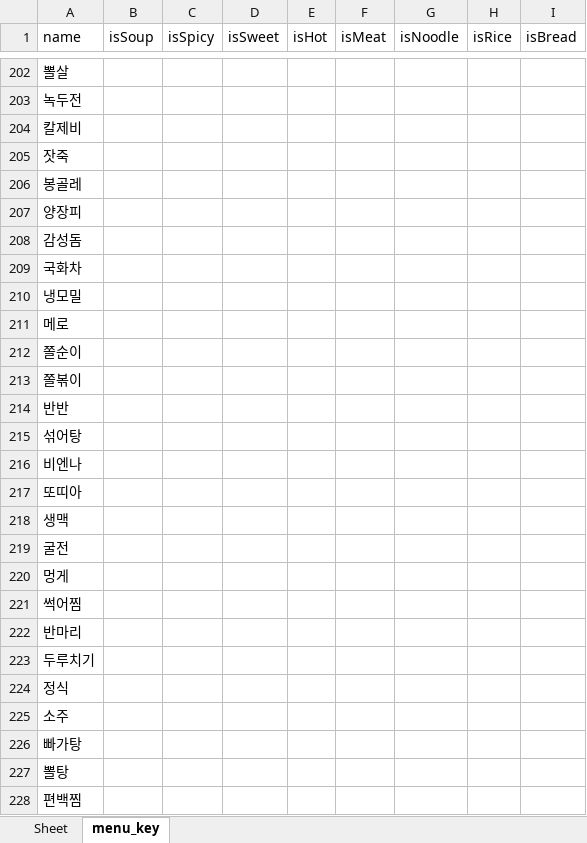
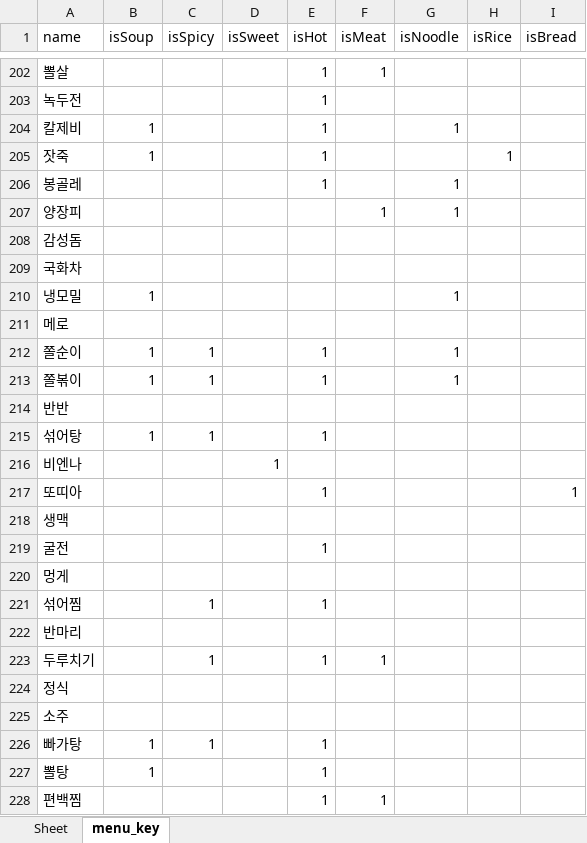
Before and after one commit to makemyway-kr/restaurant_data, an Excel workbook: DB_cell/extra_menu_key.xlsx, sheet menu_key, drawn as a sheet; only a part is shown, gaps mark what is left out; values as stored, in another font and other column widths than the file's, no borders; removed rows and columns are numbered as before the commit, all else as after; the diff covers the shown part only; the diff names each change by its address in the sheet, - before the commit and + after, or states it on an @@ line.

```diff
--- a/DB_cell/extra_menu_key.xlsx (sheet menu_key)
+++ b/DB_cell/extra_menu_key.xlsx (sheet menu_key)
-E202:E206 (isHot): (empty)
+E202:E206 (isHot): 1
-F202 (isMeat): (empty)
+F202 (isMeat): 1
-B204:B205 (isSoup): (empty)
+B204:B205 (isSoup): 1
-G204 (isNoodle): (empty)
+G204 (isNoodle): 1
-H205 (isRice): (empty)
+H205 (isRice): 1
-G206:G207 (isNoodle): (empty)
+G206:G207 (isNoodle): 1
-F207 (isMeat): (empty)
+F207 (isMeat): 1
-B210 (isSoup): (empty)
+B210 (isSoup): 1
-G210 (isNoodle): (empty)
+G210 (isNoodle): 1
-B212:B213 (isSoup): (empty)
+B212:B213 (isSoup): 1
-C212:C213 (isSpicy): (empty)
+C212:C213 (isSpicy): 1
-E212:E213 (isHot): (empty)
+E212:E213 (isHot): 1
-G212:G213 (isNoodle): (empty)
+G212:G213 (isNoodle): 1
-B215 (isSoup): (empty)
+B215 (isSoup): 1
-C215 (isSpicy): (empty)
+C215 (isSpicy): 1
-E215 (isHot): (empty)
+E215 (isHot): 1
-D216 (isSweet): (empty)
+D216 (isSweet): 1
-E217 (isHot): (empty)
+E217 (isHot): 1
-I217 (isBread): (empty)
+I217 (isBread): 1
-E219 (isHot): (empty)
+E219 (isHot): 1
-row 221: 썩어찜
+row 221: 섞어찜 |  | 1 |  | 1
-C223 (isSpicy): (empty)
+C223 (isSpicy): 1
-E223 (isHot): (empty)
+E223 (isHot): 1
-F223 (isMeat): (empty)
+F223 (isMeat): 1
-B226:B227 (isSoup): (empty)
+B226:B227 (isSoup): 1
-C226 (isSpicy): (empty)
+C226 (isSpicy): 1
-E226:E228 (isHot): (empty)
+E226:E228 (isHot): 1
-F228 (isMeat): (empty)
+F228 (isMeat): 1
```
Also changed, not shown: 21 added rows, 1 removed row, 142 hidden or unhidden rows and 182 edited cells elsewhere in this sheet, DB_cell/all_menu_data.xlsx, DB_cell/extra_menu_data.xlsx, 4 other files.
